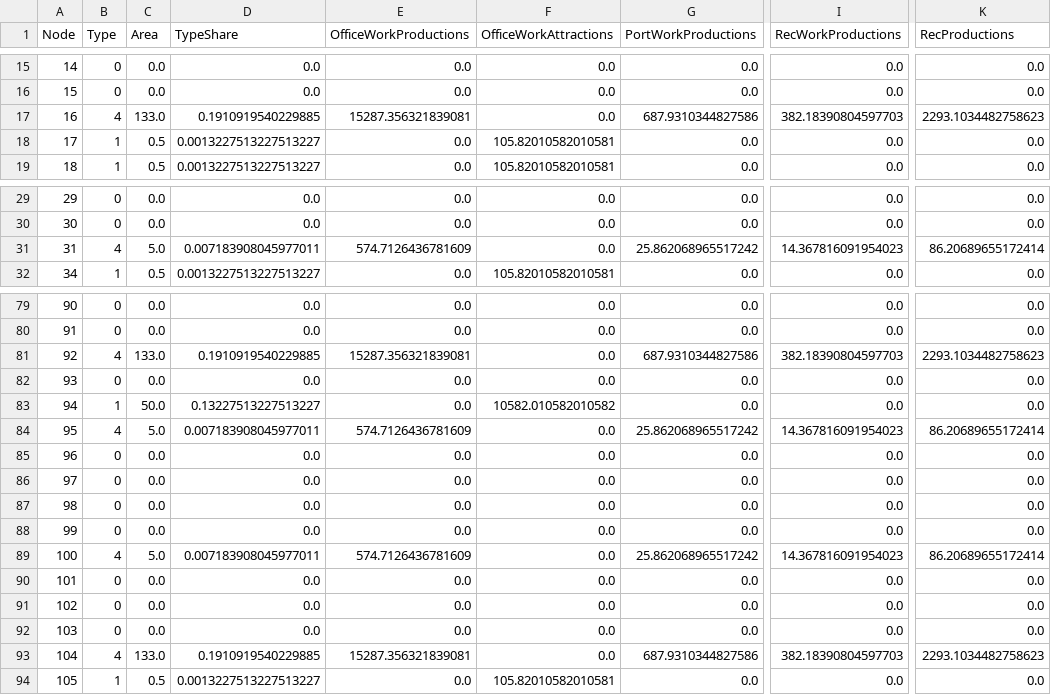
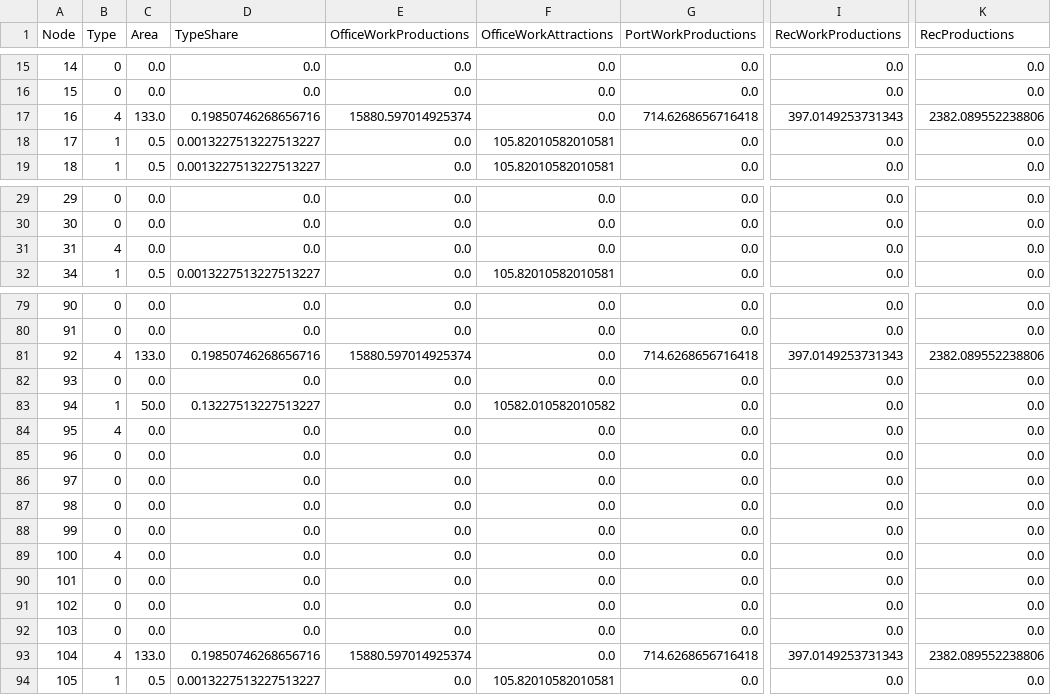
Before and after one commit to JoeJimFlood/ShoresideTDM, a CSV file: Output/generation_output.csv, drawn as a sheet; only a part is shown, gaps mark what is left out; the diff covers the shown part only; the diff names each change by its address in the sheet, - before the commit and + after, or states it on an @@ line.

```diff
--- a/Output/generation_output.csv
+++ b/Output/generation_output.csv
-D17 (TypeShare): 0.1910919540229885
+D17 (TypeShare): 0.19850746268656716
-E17 (OfficeWorkProductions): 15287.356321839081
+E17 (OfficeWorkProductions): 15880.597014925374
-G17 (PortWorkProductions): 687.9310344827586
+G17 (PortWorkProductions): 714.6268656716418
-I17 (RecWorkProductions): 382.18390804597703
+I17 (RecWorkProductions): 397.0149253731343
-K17 (RecProductions): 2293.1034482758623
+K17 (RecProductions): 2382.089552238806
-C31 (Area): 5.0
+C31 (Area): 0.0
-D31 (TypeShare): 0.007183908045977011
+D31 (TypeShare): 0.0
-E31 (OfficeWorkProductions): 574.7126436781609
+E31 (OfficeWorkProductions): 0.0
-G31 (PortWorkProductions): 25.862068965517242
+G31 (PortWorkProductions): 0.0
-I31 (RecWorkProductions): 14.367816091954023
+I31 (RecWorkProductions): 0.0
-K31 (RecProductions): 86.20689655172414
+K31 (RecProductions): 0.0
-D81 (TypeShare): 0.1910919540229885
+D81 (TypeShare): 0.19850746268656716
-E81 (OfficeWorkProductions): 15287.356321839081
+E81 (OfficeWorkProductions): 15880.597014925374
-G81 (PortWorkProductions): 687.9310344827586
+G81 (PortWorkProductions): 714.6268656716418
-I81 (RecWorkProductions): 382.18390804597703
+I81 (RecWorkProductions): 397.0149253731343
-K81 (RecProductions): 2293.1034482758623
+K81 (RecProductions): 2382.089552238806
-C84 (Area): 5.0
+C84 (Area): 0.0
-D84 (TypeShare): 0.007183908045977011
+D84 (TypeShare): 0.0
-E84 (OfficeWorkProductions): 574.7126436781609
+E84 (OfficeWorkProductions): 0.0
-G84 (PortWorkProductions): 25.862068965517242
+G84 (PortWorkProductions): 0.0
-I84 (RecWorkProductions): 14.367816091954023
+I84 (RecWorkProductions): 0.0
-K84 (RecProductions): 86.20689655172414
+K84 (RecProductions): 0.0
-C89 (Area): 5.0
+C89 (Area): 0.0
-D89 (TypeShare): 0.007183908045977011
+D89 (TypeShare): 0.0
-E89 (OfficeWorkProductions): 574.7126436781609
+E89 (OfficeWorkProductions): 0.0
-G89 (PortWorkProductions): 25.862068965517242
+G89 (PortWorkProductions): 0.0
-I89 (RecWorkProductions): 14.367816091954023
+I89 (RecWorkProductions): 0.0
-K89 (RecProductions): 86.20689655172414
+K89 (RecProductions): 0.0
-D93 (TypeShare): 0.1910919540229885
+D93 (TypeShare): 0.19850746268656716
-E93 (OfficeWorkProductions): 15287.356321839081
+E93 (OfficeWorkProductions): 15880.597014925374
-G93 (PortWorkProductions): 687.9310344827586
+G93 (PortWorkProductions): 714.6268656716418
-I93 (RecWorkProductions): 382.18390804597703
+I93 (RecWorkProductions): 397.0149253731343
-K93 (RecProductions): 2293.1034482758623
+K93 (RecProductions): 2382.089552238806
```
Also changed, not shown: 33 edited cells elsewhere in this file, Output/PortWork_trip_table.csv, Output/RecWork_trip_table.csv, 2 other files.
